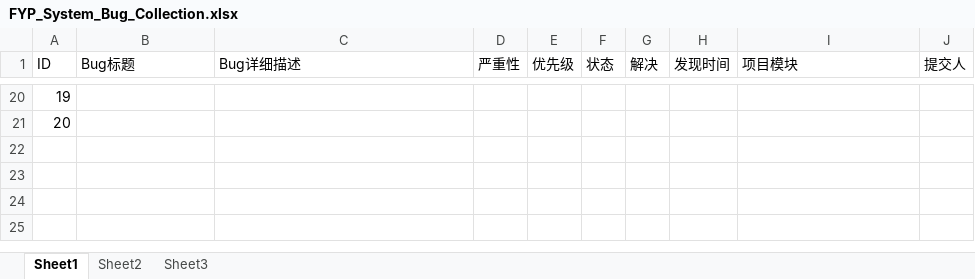
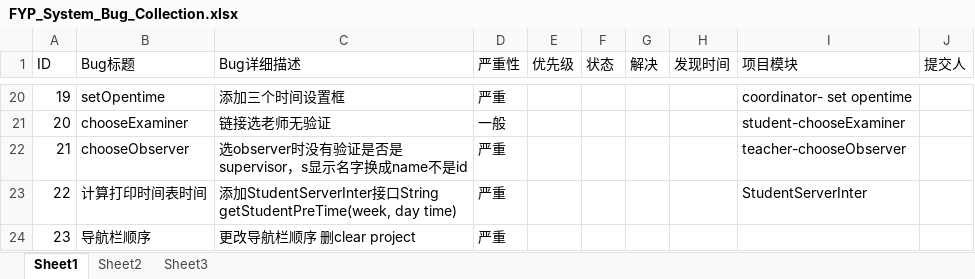
Before and after one commit to UIC-FYP-2014-Fall/FYP-Coordination-System, an Excel workbook: FYP_System_Bug_Collection.xlsx, sheet Sheet1, drawn as a sheet; only a part is shown, gaps mark what is left out; values as stored, in another font and other column widths than the file's, no cell formats; charts and pictures and table styles not drawn; the diff covers the shown part only; the diff names each change by its address in the sheet, - before the commit and + after, or states it on an @@ line.

```diff
--- a/FYP_System_Bug_Collection.xlsx (sheet Sheet1)
+++ b/FYP_System_Bug_Collection.xlsx (sheet Sheet1)
-B20 (Bug标题): (empty)
+B20 (Bug标题): setOpentime
-C20 (Bug详细描述): (empty)
+C20 (Bug详细描述): 添加三个时间设置框
-D20 (严重性): (empty)
+D20 (严重性): 严重
-I20 (项目模块): (empty)
+I20 (项目模块): coordinator- set opentime
-B21 (Bug标题): (empty)
+B21 (Bug标题): chooseExaminer
-C21 (Bug详细描述): (empty)
+C21 (Bug详细描述): 链接选老师无验证
-D21 (严重性): (empty)
+D21 (严重性): 一般
-I21 (项目模块): (empty)
+I21 (项目模块): student-chooseExaminer
+row 22: 21 | chooseObserver | 选observer时没有验证是否是supervisor，s显示名字换成name不是id | 严重 |  |  |  |  | teacher-chooseObserver
+row 23: 22 | 计算打印时间表时间 | 添加StudentServerInter接口String getStudentPreTime(week, day time) | 严重 |  |  |  |  | StudentServerInter
+row 24: 23 | 导航栏顺序 | 更改导航栏顺序 删clear project | 严重
```
Also changed, not shown: 94 edited cells elsewhere in this sheet, cell formats, charts or pictures, 6 other files.
